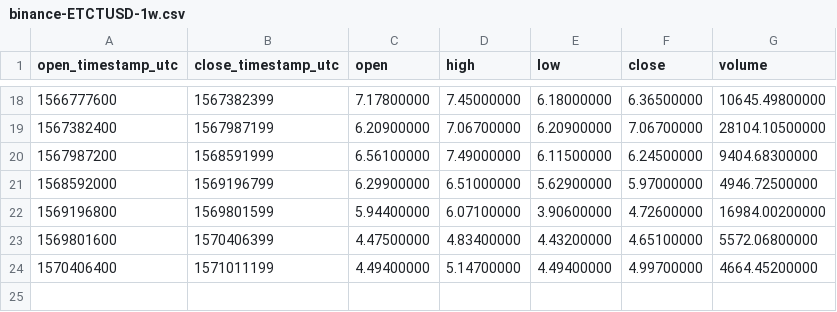
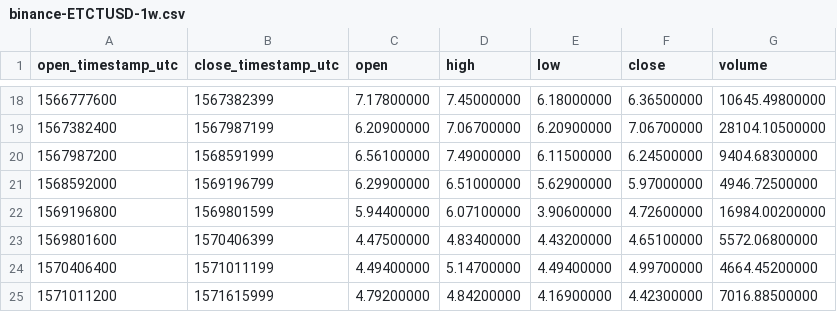
Before and after one commit to cryptobigbro/binance-ETCTUSD, a CSV file: binance-ETCTUSD-1w.csv, drawn as a sheet; only a part is shown, gaps mark what is left out.

```diff
--- a/binance-ETCTUSD-1w.csv
+++ b/binance-ETCTUSD-1w.csv
@@ -24 +24,2 @@ open_timestamp_utc,close_timestamp_utc,open,high,low,close,volume
 1570406400,1571011199,4.49400000,5.14700000,4.49400000,4.99700000,4664.45200000
+1571011200,1571615999,4.79200000,4.84200000,4.16900000,4.42300000,7016.88500000
```
Also changed, not shown: binance-ETCTUSD-1d.csv, binance-ETCTUSD-1h.csv.
